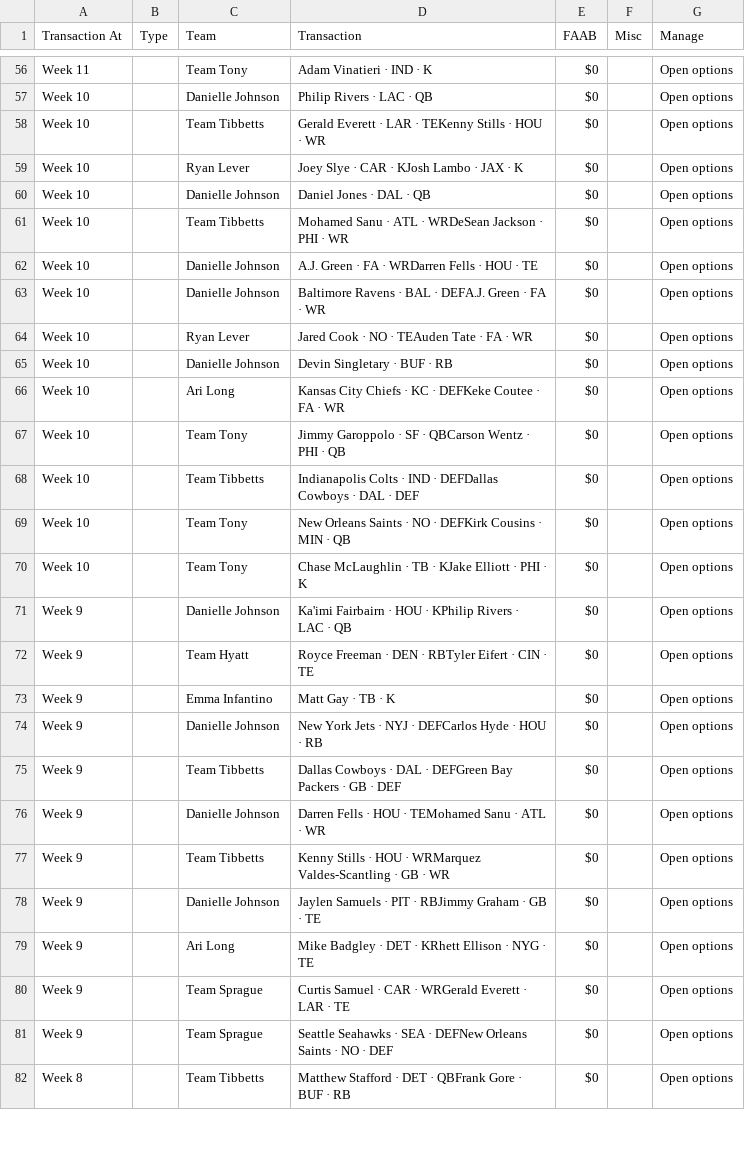
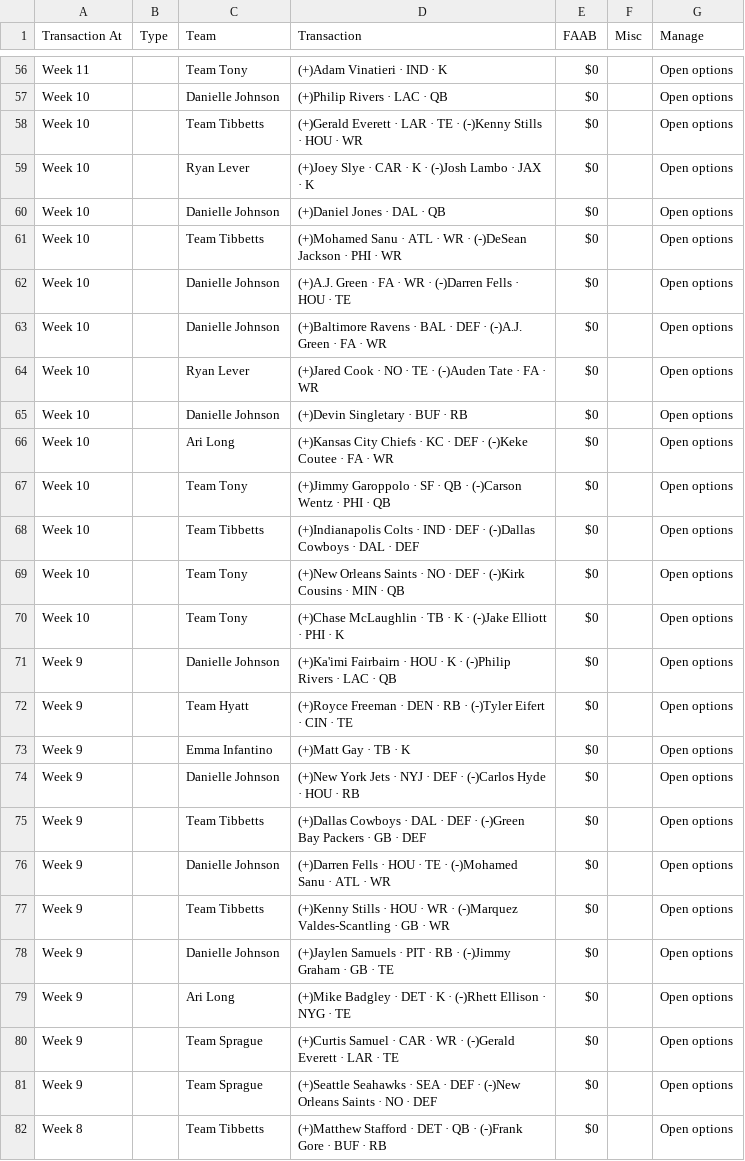
Before and after one commit to colbysprague/league-history, a CSV file: csv/2019/transactons.csv, drawn as a sheet; only a part is shown, gaps mark what is left out; the diff covers the shown part only; the diff names each change by its address in the sheet, - before the commit and + after, or states it on an @@ line.

Commit message:
add parsing logic for +/- in transactions

```diff
--- a/csv/2019/transactons.csv
+++ b/csv/2019/transactons.csv
-D56 (Transaction): Adam Vinatieri · IND · K
+D56 (Transaction): (+)Adam Vinatieri · IND · K
-D57 (Transaction): Philip Rivers · LAC · QB
+D57 (Transaction): (+)Philip Rivers · LAC · QB
-D58 (Transaction): Gerald Everett · LAR · TEKenny Stills ·…
+D58 (Transaction): (+)Gerald Everett · LAR · TE · (-)Kenny Stills ·…
-D59 (Transaction): Joey Slye · CAR · KJosh Lambo · JAX · K
+D59 (Transaction): (+)Joey Slye · CAR · K · (-)Josh Lambo · JAX · K
-D60 (Transaction): Daniel Jones · DAL · QB
+D60 (Transaction): (+)Daniel Jones · DAL · QB
-D61 (Transaction): Mohamed Sanu · ATL · WRDeSean Jackson ·…
+D61 (Transaction): (+)Mohamed Sanu · ATL · WR · (-)DeSean Jackson ·…
-D62 (Transaction): A.J. Green · FA · WRDarren Fells ·…
+D62 (Transaction): (+)A.J. Green · FA · WR · (-)Darren Fells ·…
-D63 (Transaction): Baltimore Ravens · BAL · DEFA.J. Green ·…
+D63 (Transaction): (+)Baltimore Ravens · BAL · DEF · (-)A.J. Green ·…
-D64 (Transaction): Jared Cook · NO · TEAuden Tate · FA · WR
+D64 (Transaction): (+)Jared Cook · NO · TE · (-)Auden Tate · FA · WR
-D65 (Transaction): Devin Singletary · BUF · RB
+D65 (Transaction): (+)Devin Singletary · BUF · RB
-D66 (Transaction): Kansas City Chiefs · KC · DEFKeke Coutee ·…
+D66 (Transaction): (+)Kansas City Chiefs · KC · DEF · (-)Keke Coutee ·…
-D67 (Transaction): Jimmy Garoppolo · SF · QBCarson Wentz ·…
+D67 (Transaction): (+)Jimmy Garoppolo · SF · QB · (-)Carson Wentz ·…
-D68 (Transaction): Indianapolis Colts · IND · DEFDallas Cowboys ·…
+D68 (Transaction): (+)Indianapolis Colts · IND · DEF · (-)Dallas Cowboys ·…
-D69 (Transaction): New Orleans Saints · NO · DEFKirk Cousins ·…
+D69 (Transaction): (+)New Orleans Saints · NO · DEF · (-)Kirk Cousins ·…
-D70 (Transaction): Chase McLaughlin · TB · KJake Elliott ·…
+D70 (Transaction): (+)Chase McLaughlin · TB · K · (-)Jake Elliott ·…
-D71 (Transaction): Ka'imi Fairbairn · HOU · KPhilip Rivers ·…
+D71 (Transaction): (+)Ka'imi Fairbairn · HOU · K · (-)Philip Rivers ·…
-D72 (Transaction): Royce Freeman · DEN · RBTyler Eifert ·…
+D72 (Transaction): (+)Royce Freeman · DEN · RB · (-)Tyler Eifert ·…
-D73 (Transaction): Matt Gay · TB · K
+D73 (Transaction): (+)Matt Gay · TB · K
-D74 (Transaction): New York Jets · NYJ · DEFCarlos Hyde ·…
+D74 (Transaction): (+)New York Jets · NYJ · DEF · (-)Carlos Hyde ·…
-D75 (Transaction): Dallas Cowboys · DAL · DEFGreen Bay Packers…
+D75 (Transaction): (+)Dallas Cowboys · DAL · DEF · (-)Green Bay Packers…
-D76 (Transaction): Darren Fells · HOU · TEMohamed Sanu ·…
+D76 (Transaction): (+)Darren Fells · HOU · TE · (-)Mohamed Sanu ·…
-D77 (Transaction): Kenny Stills · HOU · WRMarquez Valdes-Scantling ·…
+D77 (Transaction): (+)Kenny Stills · HOU · WR · (-)Marquez Valdes-Scantling ·…
-D78 (Transaction): Jaylen Samuels · PIT · RBJimmy Graham ·…
+D78 (Transaction): (+)Jaylen Samuels · PIT · RB · (-)Jimmy Graham ·…
-D79 (Transaction): Mike Badgley · DET · KRhett Ellison ·…
+D79 (Transaction): (+)Mike Badgley · DET · K · (-)Rhett Ellison ·…
-D80 (Transaction): Curtis Samuel · CAR · WRGerald Everett ·…
+D80 (Transaction): (+)Curtis Samuel · CAR · WR · (-)Gerald Everett ·…
-D81 (Transaction): Seattle Seahawks · SEA · DEFNew Orleans Saints…
+D81 (Transaction): (+)Seattle Seahawks · SEA · DEF · (-)New Orleans Saints…
-D82 (Transaction): Matthew Stafford · DET · QBFrank Gore ·…
+D82 (Transaction): (+)Matthew Stafford · DET · QB · (-)Frank Gore ·…
```
Also changed, not shown: 127 edited cells elsewhere in this file, 2 other files.
